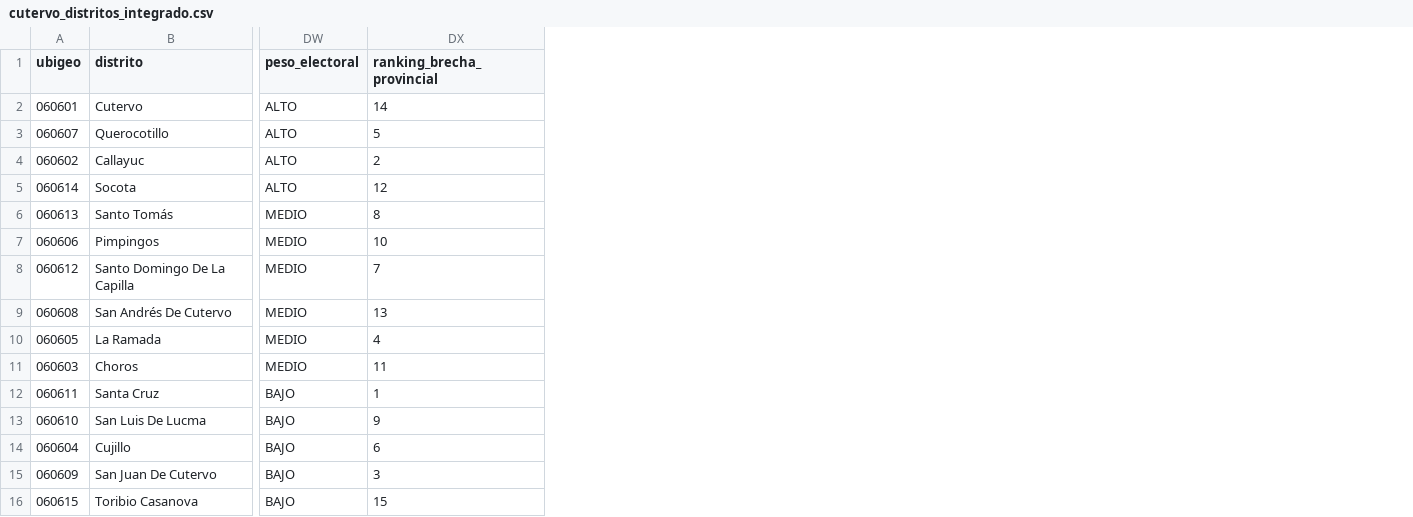
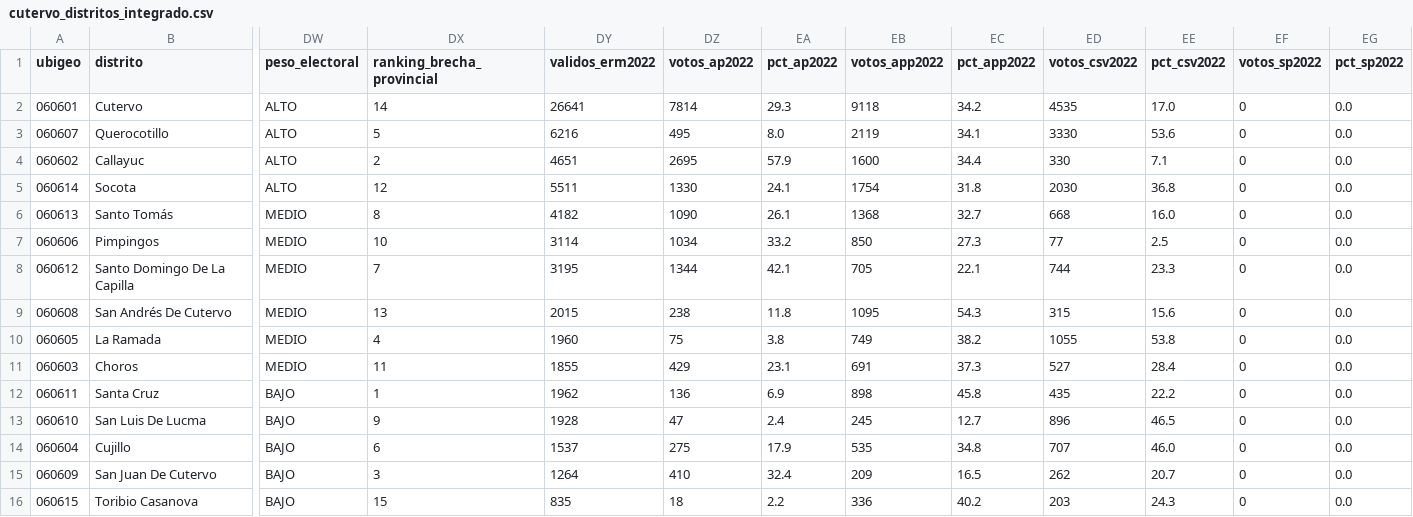
Before and after one commit to carlosperez100/oscar-mena-cutervo, a CSV file: datos/cutervo_distritos_integrado.csv, drawn as a sheet; only a part is shown, gaps mark what is left out; the diff names each change by its address in the sheet, - before the commit and + after, or states it on an @@ line.

Commit message:
Mapa: indicadores ERM 2022 por distrito (base Avanza Pais/Mena 26,1%, APP, Somos Peru); ficha ampliada a 203 datos

```diff
--- a/datos/cutervo_distritos_integrado.csv
+++ b/datos/cutervo_distritos_integrado.csv
+column DY (validos_erm2022), rows 2-16: 26641 | 6216 | 4651 | 5511 | 4182 | 3114 | 3195 | 2015 | 1960 | 1855 | 1962 | 1928 | 1537 | 1264 | 835
+column DZ (votos_ap2022), rows 2-16: 7814 | 495 | 2695 | 1330 | 1090 | 1034 | 1344 | 238 | 75 | 429 | 136 | 47 | 275 | 410 | 18
+column EA (pct_ap2022), rows 2-16: 29.3 | 8.0 | 57.9 | 24.1 | 26.1 | 33.2 | 42.1 | 11.8 | 3.8 | 23.1 | 6.9 | 2.4 | 17.9 | 32.4 | 2.2
+column EB (votos_app2022), rows 2-16: 9118 | 2119 | 1600 | 1754 | 1368 | 850 | 705 | 1095 | 749 | 691 | 898 | 245 | 535 | 209 | 336
+column EC (pct_app2022), rows 2-16: 34.2 | 34.1 | 34.4 | 31.8 | 32.7 | 27.3 | 22.1 | 54.3 | 38.2 | 37.3 | 45.8 | 12.7 | 34.8 | 16.5 | 40.2
+column ED (votos_csv2022), rows 2-16: 4535 | 3330 | 330 | 2030 | 668 | 77 | 744 | 315 | 1055 | 527 | 435 | 896 | 707 | 262 | 203
+column EE (pct_csv2022), rows 2-16: 17.0 | 53.6 | 7.1 | 36.8 | 16.0 | 2.5 | 23.3 | 15.6 | 53.8 | 28.4 | 22.2 | 46.5 | 46.0 | 20.7 | 24.3
+column EF (votos_sp2022), rows 2-16: all 0
+column EG (pct_sp2022), rows 2-16: all 0.0
```
Also changed, not shown: 4 other files.
